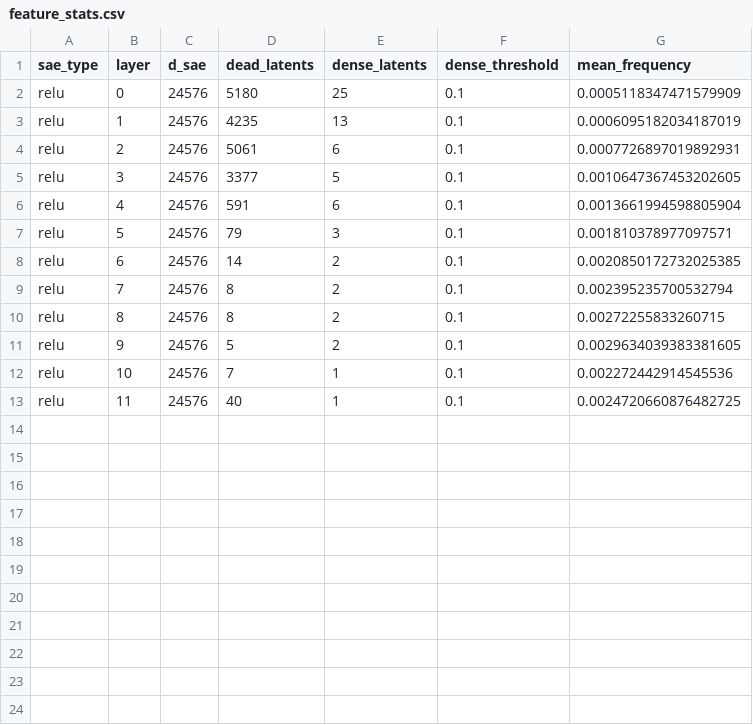
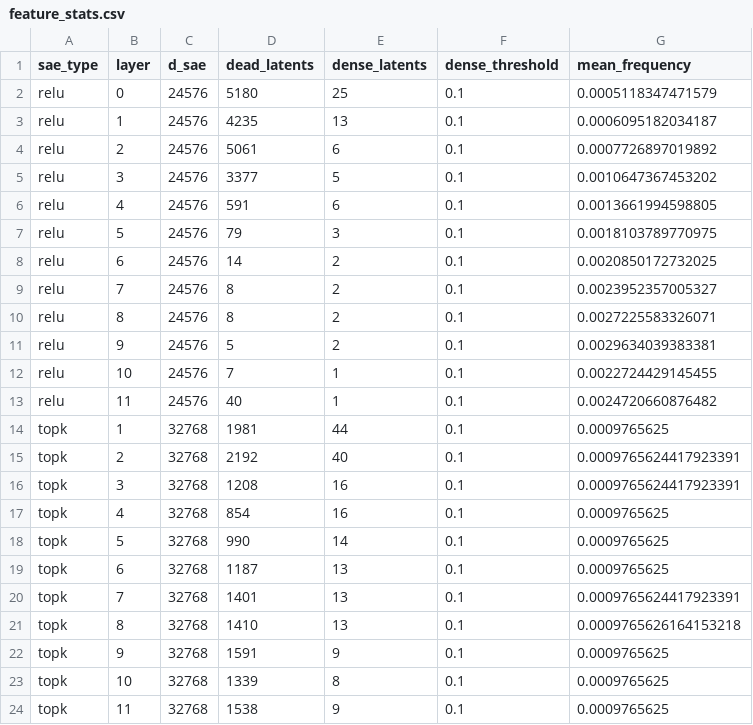
Before and after one commit to Fall2026group4/fall-2026-group4, a CSV file: results/owt/tables/feature_stats.csv, drawn as a sheet.

```diff
--- a/results/owt/tables/feature_stats.csv
+++ b/results/owt/tables/feature_stats.csv
@@ -1,13 +1,24 @@
 sae_type,layer,d_sae,dead_latents,dense_latents,dense_threshold,mean_frequency
-relu,0,24576,5180,25,0.1,0.0005118347471579909
-relu,1,24576,4235,13,0.1,0.0006095182034187019
-relu,2,24576,5061,6,0.1,0.0007726897019892931
-relu,3,24576,3377,5,0.1,0.0010647367453202605
-relu,4,24576,591,6,0.1,0.0013661994598805904
-relu,5,24576,79,3,0.1,0.001810378977097571
-relu,6,24576,14,2,0.1,0.0020850172732025385
-relu,7,24576,8,2,0.1,0.002395235700532794
-relu,8,24576,8,2,0.1,0.00272255833260715
-relu,9,24576,5,2,0.1,0.0029634039383381605
-relu,10,24576,7,1,0.1,0.002272442914545536
-relu,11,24576,40,1,0.1,0.0024720660876482725
+relu,0,24576,5180,25,0.1,0.0005118347471579
+relu,1,24576,4235,13,0.1,0.0006095182034187
+relu,2,24576,5061,6,0.1,0.0007726897019892
+relu,3,24576,3377,5,0.1,0.0010647367453202
+relu,4,24576,591,6,0.1,0.0013661994598805
+relu,5,24576,79,3,0.1,0.0018103789770975
+relu,6,24576,14,2,0.1,0.0020850172732025
+relu,7,24576,8,2,0.1,0.0023952357005327
+relu,8,24576,8,2,0.1,0.0027225583326071
+relu,9,24576,5,2,0.1,0.0029634039383381
+relu,10,24576,7,1,0.1,0.0022724429145455
+relu,11,24576,40,1,0.1,0.0024720660876482
+topk,1,32768,1981,44,0.1,0.0009765625
+topk,2,32768,2192,40,0.1,0.0009765624417923391
+topk,3,32768,1208,16,0.1,0.0009765624417923391
+topk,4,32768,854,16,0.1,0.0009765625
+topk,5,32768,990,14,0.1,0.0009765625
+topk,6,32768,1187,13,0.1,0.0009765625
+topk,7,32768,1401,13,0.1,0.0009765624417923391
+topk,8,32768,1410,13,0.1,0.0009765626164153218
+topk,9,32768,1591,9,0.1,0.0009765625
+topk,10,32768,1339,8,0.1,0.0009765625
+topk,11,32768,1538,9,0.1,0.0009765625
```
Also changed, not shown: results/owt/tables/fidelity.csv, results/owt/tables/steering_cost.csv, 12 other files.
